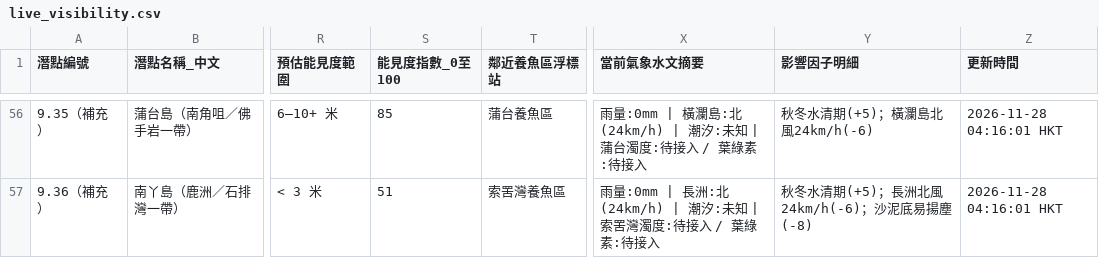
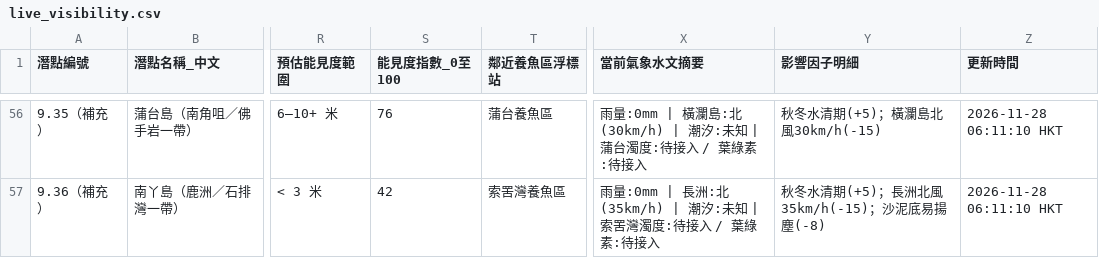
Before and after one commit to chanswc-sys/hk-56-divesites-live, a CSV file: live_visibility.csv, drawn as a sheet; only a part is shown, gaps mark what is left out; the diff covers the shown part only; the diff names each change by its address in the sheet, - before the commit and + after, or states it on an @@ line.

```diff
--- a/live_visibility.csv
+++ b/live_visibility.csv
-S56 (能見度指數_0至100): 85
+S56 (能見度指數_0至100): 76
-X56 (當前氣象水文摘要): …瀾島:北(24km/h) | 潮汐:…
+X56 (當前氣象水文摘要): …瀾島:北(30km/h) | 潮汐:…
-Y56 (影響因子明細): 秋冬水清期(+5)；橫瀾島北風24km/h(-6)
+Y56 (影響因子明細): 秋冬水清期(+5)；橫瀾島北風30km/h(-15)
-Z56:Z57 (更新時間): 2026-11-28 04:16:01 HKT
+Z56:Z57 (更新時間): 2026-11-28 06:11:10 HKT
-S57 (能見度指數_0至100): 51
+S57 (能見度指數_0至100): 42
-X57 (當前氣象水文摘要): …長洲:北(24km/h) | 潮汐:…
+X57 (當前氣象水文摘要): …長洲:北(35km/h) | 潮汐:…
-Y57 (影響因子明細): 秋冬水清期(+5)；長洲北風24km/h(-6)；沙泥底易揚塵(-8)
+Y57 (影響因子明細): 秋冬水清期(+5)；長洲北風35km/h(-15)；沙泥底易揚塵(-8)
```
Also changed, not shown: 121 edited cells elsewhere in this file, 1 other file.
